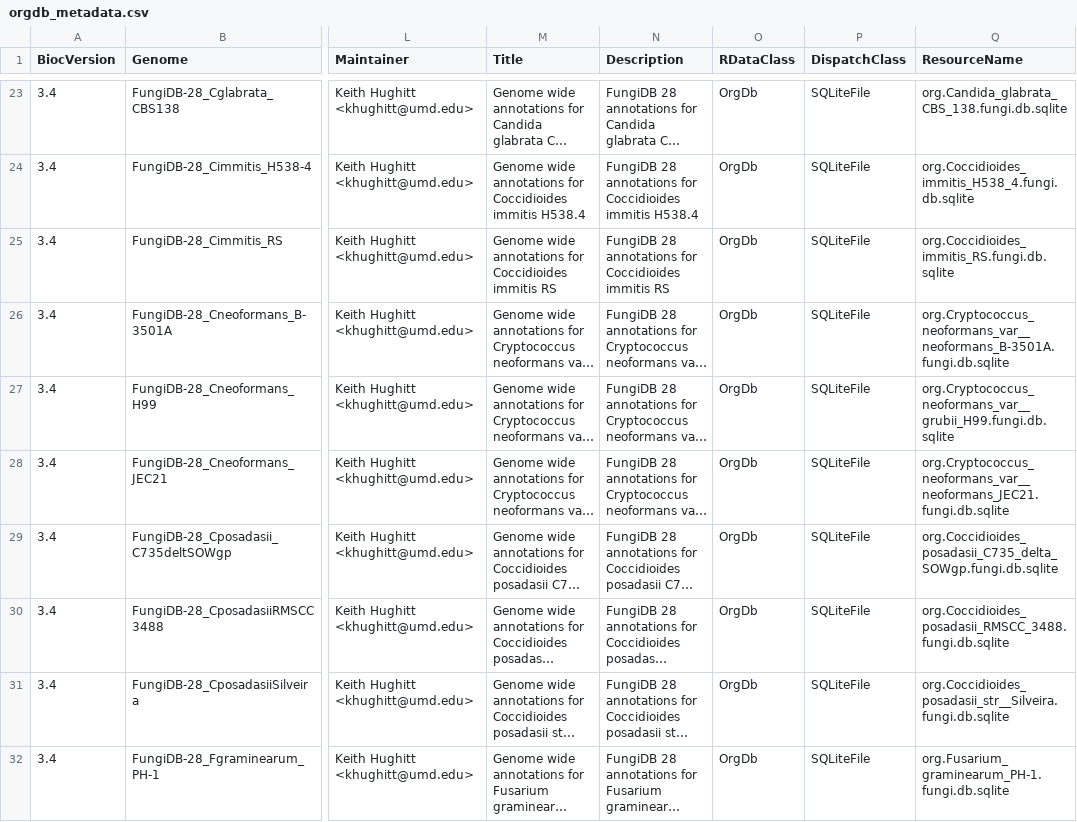
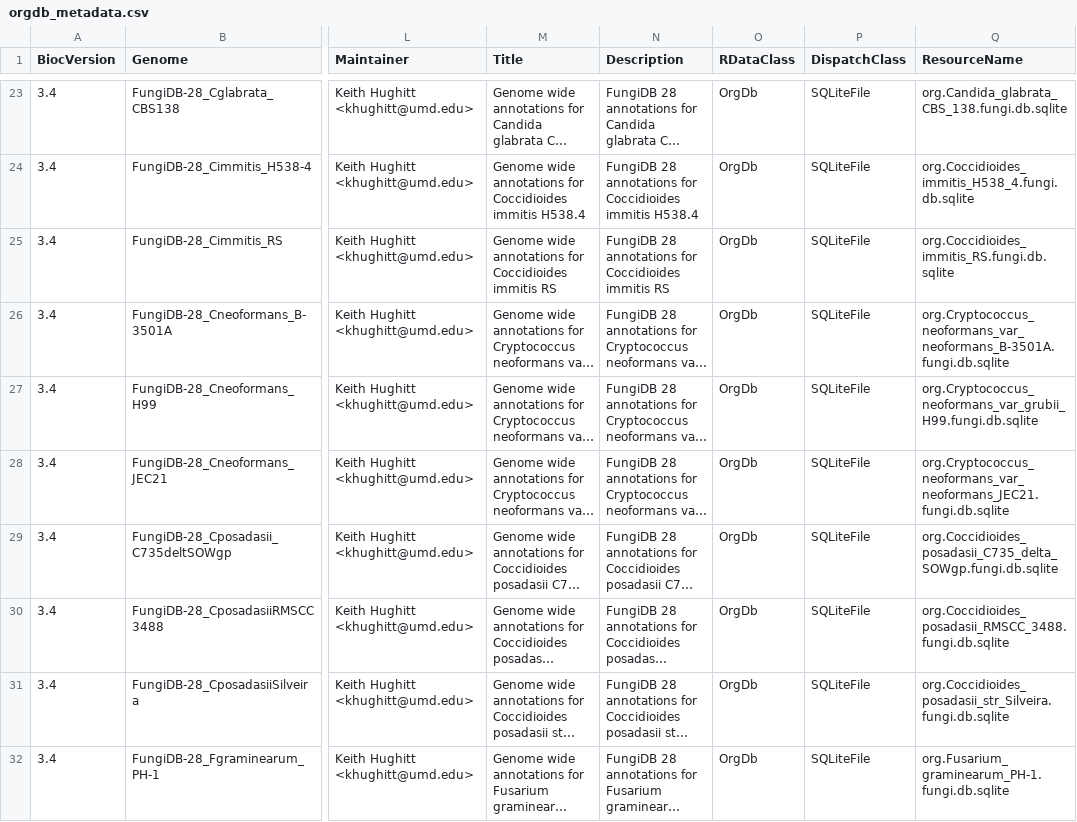
Before and after one commit to khughitt/EuPathDB, a CSV file: inst/extdata/orgdb_metadata.csv, drawn as a sheet; only a part is shown, gaps mark what is left out; long unchanged cells end in …; the diff covers the shown part only; the diff names each change by its address in the sheet, - before the commit and + after, or states it on an @@ line.

```diff
--- a/inst/extdata/orgdb_metadata.csv
+++ b/inst/extdata/orgdb_metadata.csv
-Q26 (ResourceName): org.Cryptococcus_neoformans_var__neoformans_B-3501A.fungi.db.sqlite
+Q26 (ResourceName): org.Cryptococcus_neoformans_var_neoformans_B-3501A.fungi.db.sqlite
-Q27 (ResourceName): org.Cryptococcus_neoformans_var__grubii_H99.fungi.db.sqlite
+Q27 (ResourceName): org.Cryptococcus_neoformans_var_grubii_H99.fungi.db.sqlite
-Q28 (ResourceName): org.Cryptococcus_neoformans_var__neoformans_JEC21.fungi.db.sqlite
+Q28 (ResourceName): org.Cryptococcus_neoformans_var_neoformans_JEC21.fungi.db.sqlite
-Q31 (ResourceName): org.Coccidioides_posadasii_str__Silveira.fungi.db.sqlite
+Q31 (ResourceName): org.Coccidioides_posadasii_str_Silveira.fungi.db.sqlite
```
Also changed, not shown: 9 edited cells elsewhere in this file, inst/extdata/granges_metadata.csv, 2 other files.
